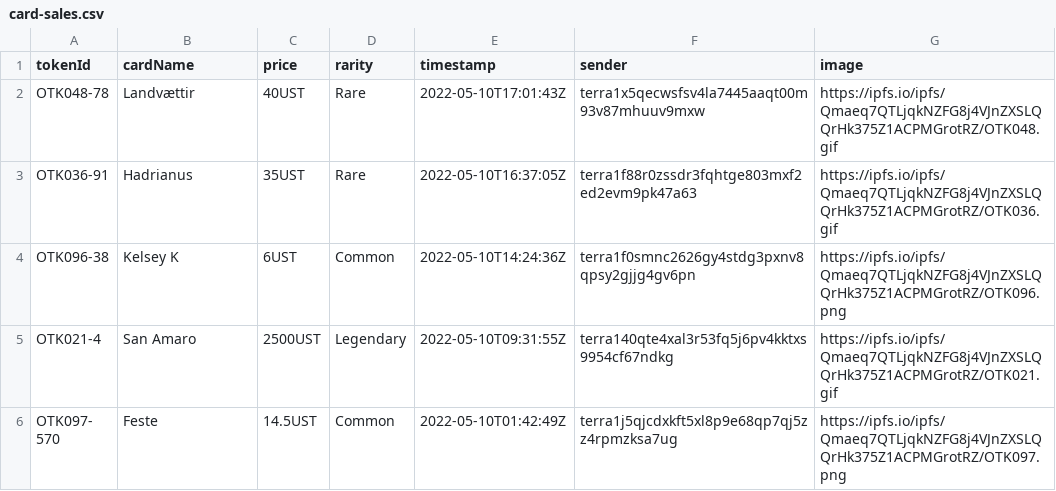
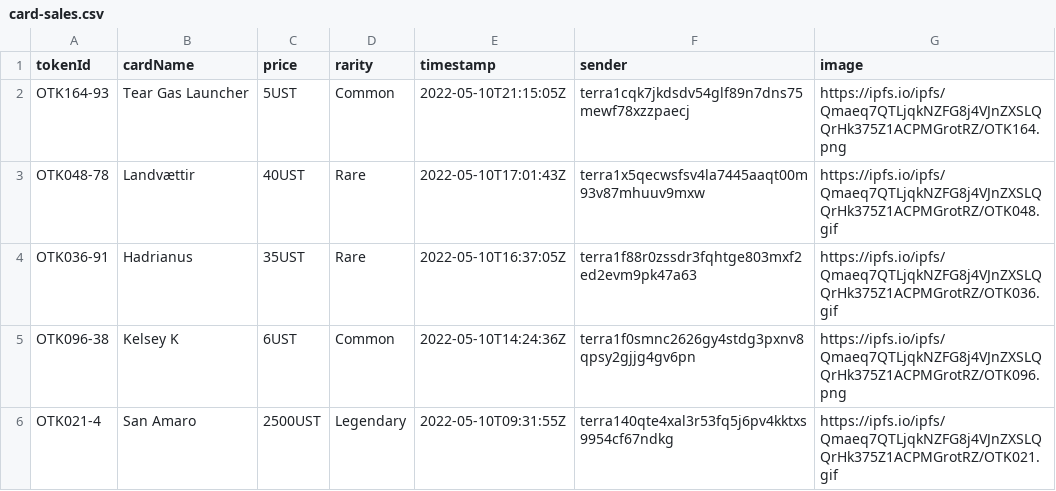
Before and after one commit to cryptoYJ/deviant-things, a CSV file: card-sales.csv, drawn as a sheet; only a part is shown; the shorter side is filled out with more unchanged rows.

Commit message:
update data

```diff
--- a/card-sales.csv
+++ b/card-sales.csv
@@ -1,2 +1,3 @@
 "tokenId","cardName","price","rarity","timestamp","sender","image"
+"OTK164-93","Tear Gas Launcher","5UST","Common","2022-05-10T21:15:05Z","terra1cqk7jkdsdv54glf89n7dns75mewf78xzzpaecj","https://ipfs.io/ipfs/Qmaeq7QTLjqkNZFG8j4VJnZXSLQQrHk375Z1ACPMGrotRZ/OTK164.png"
 "OTK048-78","Landvættir","40UST","Rare","2022-05-10T17:01:43Z","terra1x5qecwsfsv4la7445aaqt00m93v87mhuuv9mxw","https://ipfs.io/ipfs/Qmaeq7QTLjqkNZFG8j4VJnZXSLQQrHk375Z1ACPMGrotRZ/OTK048.gif"
```
Also changed, not shown: 1 other file.
